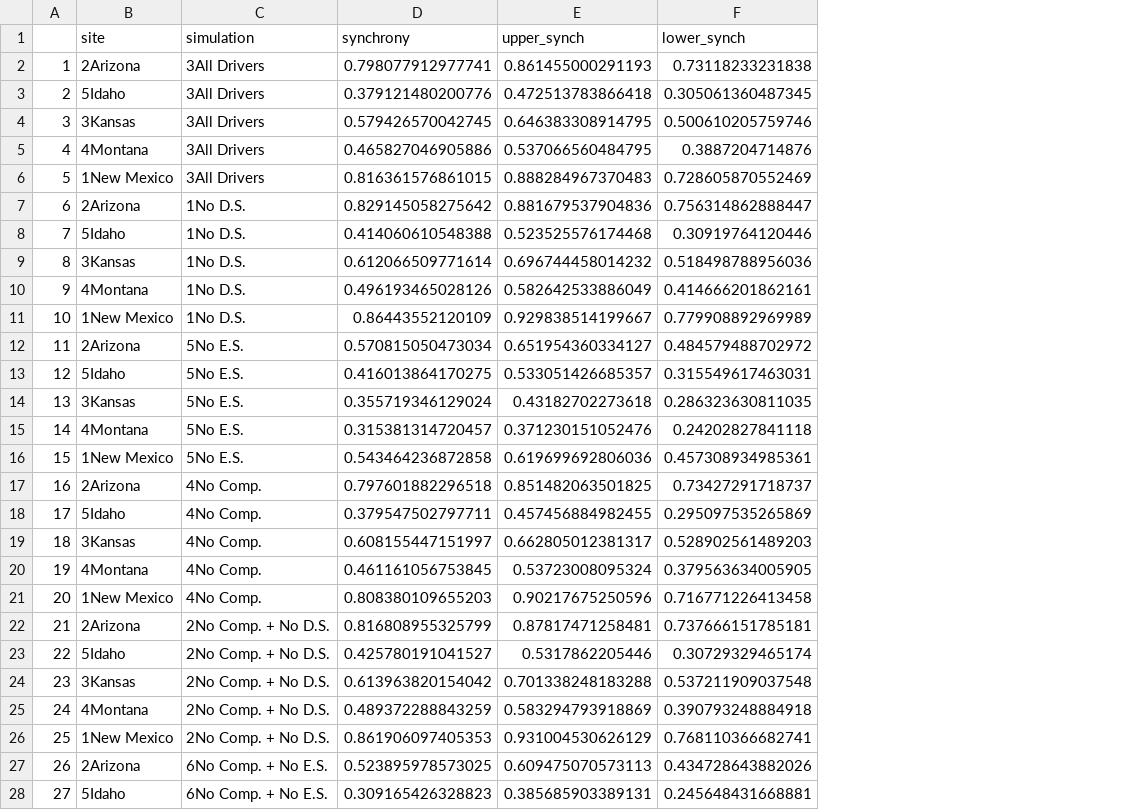
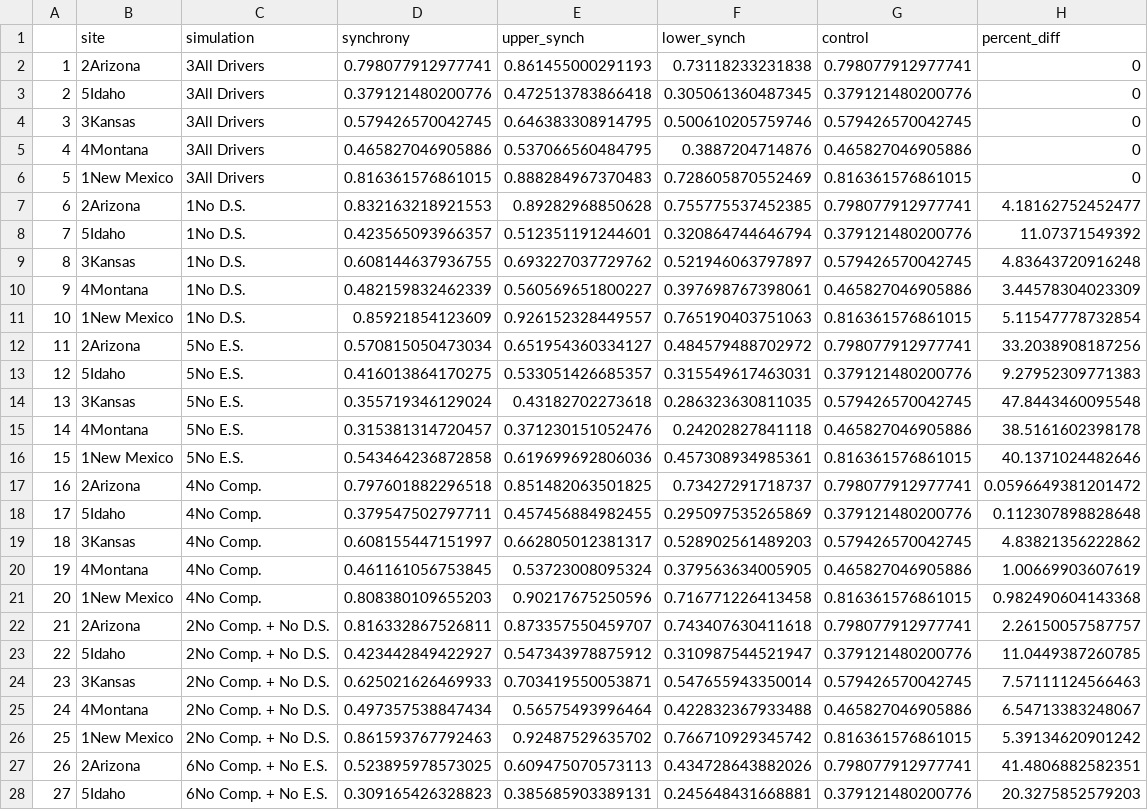
Before and after one commit to atredennick/community_synchrony, a CSV file: results/synchsims_percent_diffs.csv, drawn as a sheet; only a part is shown; the diff names each change by its address in the sheet, - before the commit and + after, or states it on an @@ line.

Commit message:
updates SI plots to match main text ordering of sites and colors

```diff
--- a/results/synchsims_percent_diffs.csv
+++ b/results/synchsims_percent_diffs.csv
+column G (control), rows 2-28: 0.798077912977741 | 0.379121480200776 | 0.579426570042745 | 0.465827046905886 | 0.816361576861015 | 0.798077912977741 | 0.379121480200776 | 0.579426570042745 | 0.465827046905886 | 0.816361576861015 | 0.798077912977741 | 0.379121480200776 | 0.579426570042745 | 0.465827046905886 | 0.816361576861015 | 0.798077912977741 | 0.379121480200776 | 0.579426570042745 | 0.465827046905886 | 0.816361576861015 | 0.798077912977741 | 0.379121480200776 | 0.579426570042745 | 0.465827046905886 | 0.816361576861015 | 0.798077912977741 | 0.379121480200776
+column H (percent_diff), rows 2-28: 0 | 0 | 0 | 0 | 0 | 4.18162752452477 | 11.07371549392 | 4.83643720916248 | 3.44578304023309 | 5.11547778732854 | 33.2038908187256 | 9.27952309771383 | 47.8443460095548 | 38.5161602398178 | 40.1371024482646 | 0.0596649381201472 | 0.112307898828648 | 4.83821356222862 | 1.00669903607619 | 0.982490604143368 | 2.26150057587757 | 11.0449387260785 | 7.57111124566463 | 6.54713383248067 | 5.39134620901242 | 41.4806882582351 | 20.3275852579203
-D7 (synchrony): 0.829145058275642
+D7 (synchrony): 0.832163218921553
-E7 (upper_synch): 0.881679537904836
+E7 (upper_synch): 0.89282968850628
-F7 (lower_synch): 0.756314862888447
+F7 (lower_synch): 0.755775537452385
-D8 (synchrony): 0.414060610548388
+D8 (synchrony): 0.423565093966357
-E8 (upper_synch): 0.523525576174468
+E8 (upper_synch): 0.512351191244601
-F8 (lower_synch): 0.30919764120446
+F8 (lower_synch): 0.320864744646794
-D9 (synchrony): 0.612066509771614
+D9 (synchrony): 0.608144637936755
-E9 (upper_synch): 0.696744458014232
+E9 (upper_synch): 0.693227037729762
-F9 (lower_synch): 0.518498788956036
+F9 (lower_synch): 0.521946063797897
-D10 (synchrony): 0.496193465028126
+D10 (synchrony): 0.482159832462339
-E10 (upper_synch): 0.582642533886049
+E10 (upper_synch): 0.560569651800227
-F10 (lower_synch): 0.414666201862161
+F10 (lower_synch): 0.397698767398061
-D11 (synchrony): 0.86443552120109
+D11 (synchrony): 0.85921854123609
-E11 (upper_synch): 0.929838514199667
+E11 (upper_synch): 0.926152328449557
-F11 (lower_synch): 0.779908892969989
+F11 (lower_synch): 0.765190403751063
-D22 (synchrony): 0.816808955325799
+D22 (synchrony): 0.816332867526811
-E22 (upper_synch): 0.87817471258481
+E22 (upper_synch): 0.873357550459707
-F22 (lower_synch): 0.737666151785181
+F22 (lower_synch): 0.743407630411618
-D23 (synchrony): 0.425780191041527
+D23 (synchrony): 0.423442849422927
-E23 (upper_synch): 0.5317862205446
+E23 (upper_synch): 0.547343978875912
-F23 (lower_synch): 0.30729329465174
+F23 (lower_synch): 0.310987544521947
-D24 (synchrony): 0.613963820154042
+D24 (synchrony): 0.625021626469933
-E24 (upper_synch): 0.701338248183288
+E24 (upper_synch): 0.703419550053871
-F24 (lower_synch): 0.537211909037548
+F24 (lower_synch): 0.547655943350014
-D25 (synchrony): 0.489372288843259
+D25 (synchrony): 0.497357538847434
-E25 (upper_synch): 0.583294793918869
+E25 (upper_synch): 0.56575493996464
-F25 (lower_synch): 0.390793248884918
+F25 (lower_synch): 0.422832367933488
-D26 (synchrony): 0.861906097405353
+D26 (synchrony): 0.861593767792463
-E26 (upper_synch): 0.931004530626129
+E26 (upper_synch): 0.92487529635702
-F26 (lower_synch): 0.768110366682741
+F26 (lower_synch): 0.766710929345742
```
Also changed, not shown: 5 other files.
